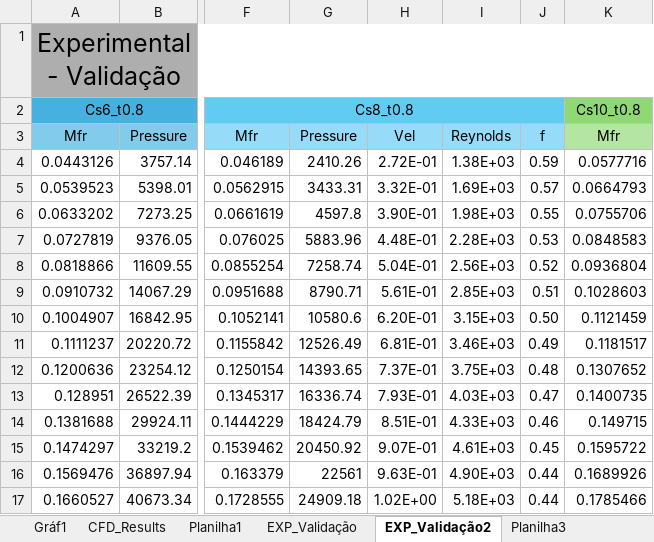
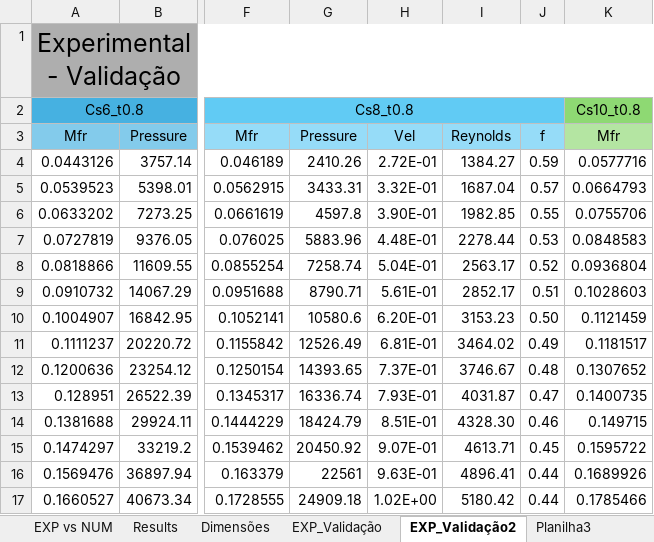
Before and after one commit to BibowC/Artificial-Neural-Network, an Excel workbook: Compiled_Data.xlsx, sheet EXP_Validação2, drawn as a sheet; only a part is shown, gaps mark what is left out; values as stored, in another font and other column widths than the file's, no borders; charts and pictures not drawn; the diff names each change by its address in the sheet, - before the commit and + after, or states it on an @@ line.

```diff
--- a/Compiled_Data.xlsx (sheet EXP_Validação2)
+++ b/Compiled_Data.xlsx (sheet EXP_Validação2)
-sheet tab: CFD_Results
+sheet tab: Results
-sheet tab: Planilha1
+sheet tab: Dimensões
-sheet tab: Gráf1
+sheet tab: EXP vs NUM
-I4: 1.38E+03
+I4: 1384.27
-I5: 1.69E+03
+I5: 1687.04
-I6: 1.98E+03
+I6: 1982.85
-I7: 2.28E+03
+I7: 2278.44
-I8: 2.56E+03
+I8: 2563.17
-I9: 2.85E+03
+I9: 2852.17
-I10: 3.15E+03
+I10: 3153.23
-I11: 3.46E+03
+I11: 3464.02
-I12: 3.75E+03
+I12: 3746.67
-I13: 4.03E+03
+I13: 4031.87
-I14: 4.33E+03
+I14: 4328.30
-I15: 4.61E+03
+I15: 4613.71
-I16: 4.90E+03
+I16: 4896.41
-I17: 5.18E+03
+I17: 5180.42
```
Also changed, not shown: sheet Results, sheet Planilha3, other sheet tabs, charts or pictures.
